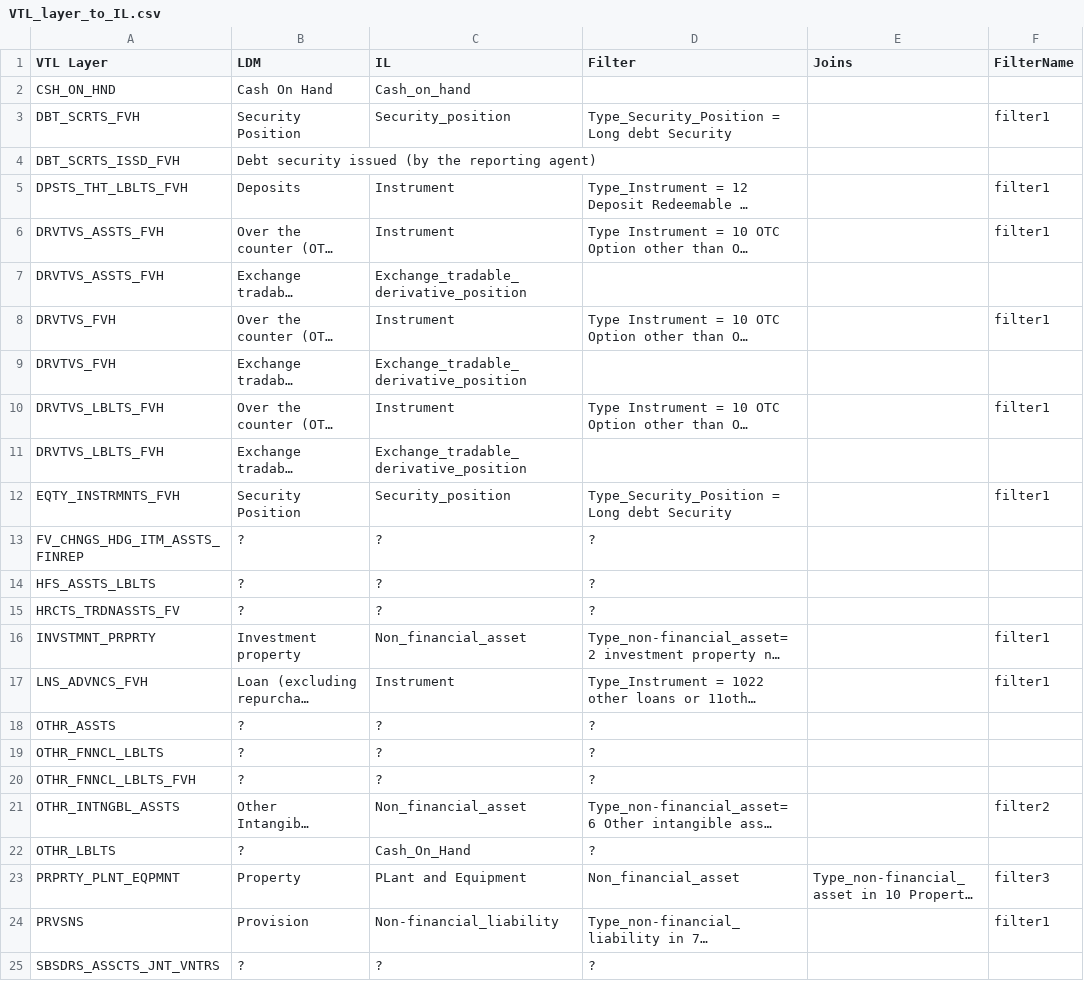
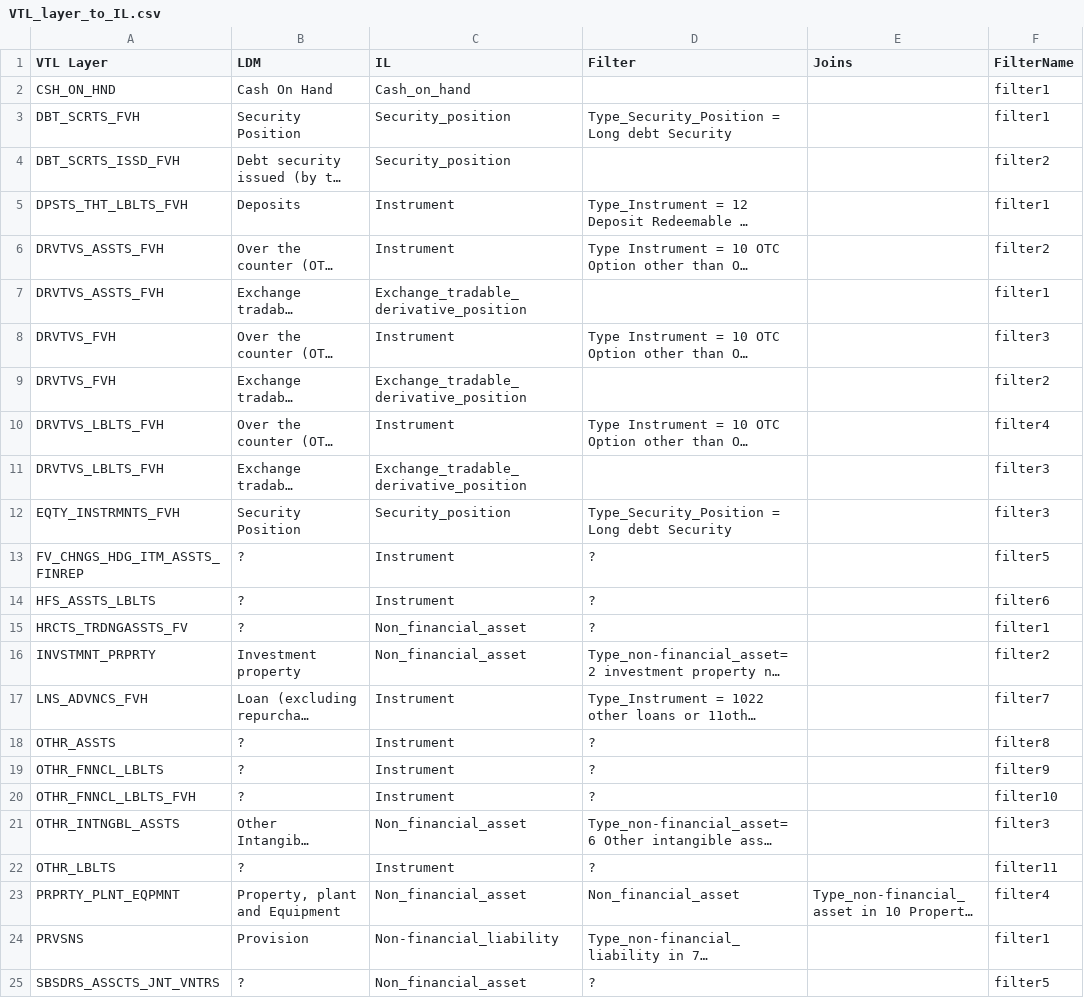
Before and after one commit to eclipse/efbt, a CSV file: openregspecs/python/resourcesfinrep28/VTL_layer_to_IL.csv, drawn as a sheet; only a part is shown; long unchanged cells end in …; the diff covers the shown part only; the diff names each change by its address in the sheet, - before the commit and + after, or states it on an @@ line.

Commit message:
include all relevant metrics in ouput layers #1040
https://github.com/eclipse/efbt/issues/1040

```diff
--- a/openregspecs/python/resourcesfinrep28/VTL_layer_to_IL.csv
+++ b/openregspecs/python/resourcesfinrep28/VTL_layer_to_IL.csv
-F2 (FilterName): (empty)
+F2 (FilterName): filter1
-C4 (IL): (empty)
+C4 (IL): Security_position
-F4 (FilterName): (empty)
+F4 (FilterName): filter2
-F6 (FilterName): filter1
+F6 (FilterName): filter2
-F7 (FilterName): (empty)
+F7 (FilterName): filter1
-F8 (FilterName): filter1
+F8 (FilterName): filter3
-F9 (FilterName): (empty)
+F9 (FilterName): filter2
-F10 (FilterName): filter1
+F10 (FilterName): filter4
-F11 (FilterName): (empty)
+F11 (FilterName): filter3
-F12 (FilterName): filter1
+F12 (FilterName): filter3
-C13:C14 (IL): ?
+C13:C14 (IL): Instrument
-F13 (FilterName): (empty)
+F13 (FilterName): filter5
-F14 (FilterName): (empty)
+F14 (FilterName): filter6
-A15 (VTL Layer): HRCTS_TRDNASSTS_FV
+A15 (VTL Layer): HRCTS_TRDNGASSTS_FV
-C15 (IL): ?
+C15 (IL): Non_financial_asset
-F15 (FilterName): (empty)
+F15 (FilterName): filter1
-F16 (FilterName): filter1
+F16 (FilterName): filter2
-F17 (FilterName): filter1
+F17 (FilterName): filter7
-C18:C20 (IL): ?
+C18:C20 (IL): Instrument
-F18 (FilterName): (empty)
+F18 (FilterName): filter8
-F19 (FilterName): (empty)
+F19 (FilterName): filter9
-F20 (FilterName): (empty)
+F20 (FilterName): filter10
-F21 (FilterName): filter2
+F21 (FilterName): filter3
-C22 (IL): Cash_On_Hand
+C22 (IL): Instrument
-F22 (FilterName): (empty)
+F22 (FilterName): filter11
-B23 (LDM): Property
+B23 (LDM): Property, plant and Equipment
-C23 (IL): PLant and Equipment
+C23 (IL): Non_financial_asset
-F23 (FilterName): filter3
+F23 (FilterName): filter4
-C25 (IL): ?
+C25 (IL): Non_financial_asset
-F25 (FilterName): (empty)
+F25 (FilterName): filter5
```
Also changed, not shown: 3 added rows, 1 removed row and 5 edited cells elsewhere in this file, 3 other files.
